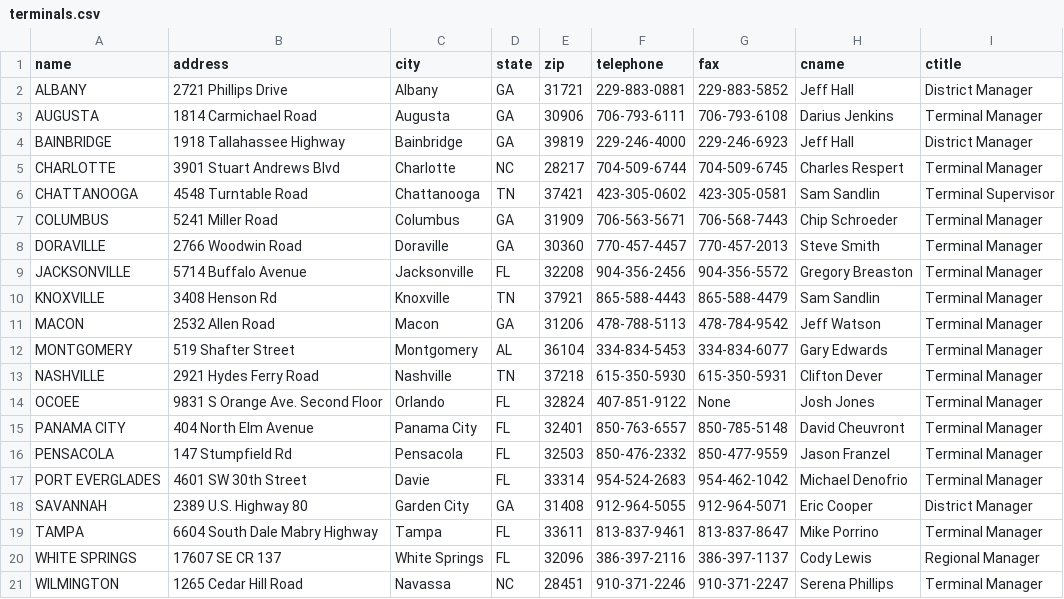
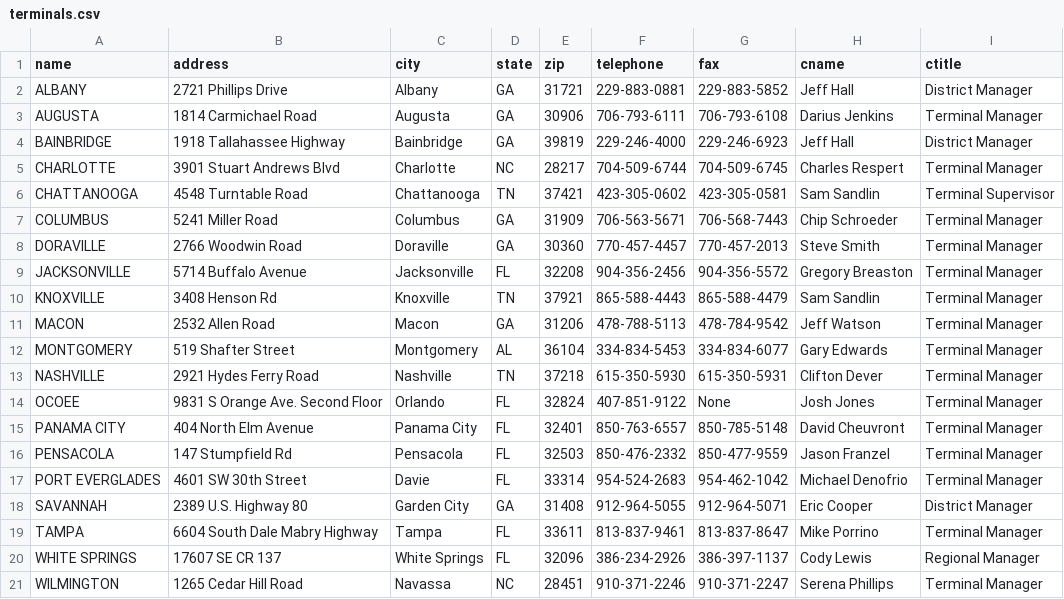
Before and after one commit to frtlarchive/frtl.github.io, a CSV file: _data/terminals.csv, drawn as a sheet.

Commit message:
Update terminals.csv

```diff
--- a/_data/terminals.csv
+++ b/_data/terminals.csv
@@ -19,3 +19,3 @@ SAVANNAH,2389 U.S. Highway 80,Garden City,GA,31408,912-964-5055,912-964-5071,Eri
 TAMPA,6604 South Dale Mabry Highway,Tampa,FL,33611,813-837-9461,813-837-8647,Mike Porrino,Terminal Manager
-WHITE SPRINGS,17607 SE CR 137,White Springs,FL,32096,386-397-2116,386-397-1137,Cody Lewis,Regional Manager
+WHITE SPRINGS,17607 SE CR 137,White Springs,FL,32096,386-234-2926,386-397-1137,Cody Lewis,Regional Manager
 WILMINGTON,1265 Cedar Hill Road,Navassa,NC,28451,910-371-2246,910-371-2247,Serena Phillips,Terminal Manager
```
